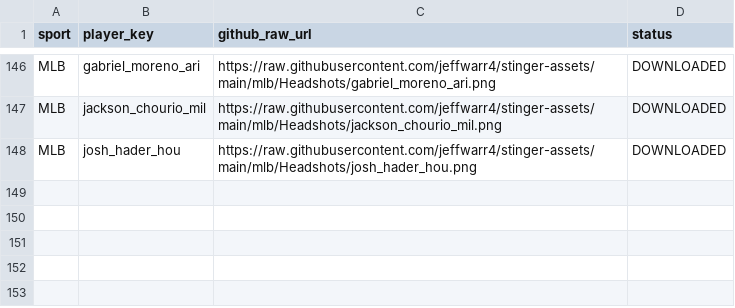
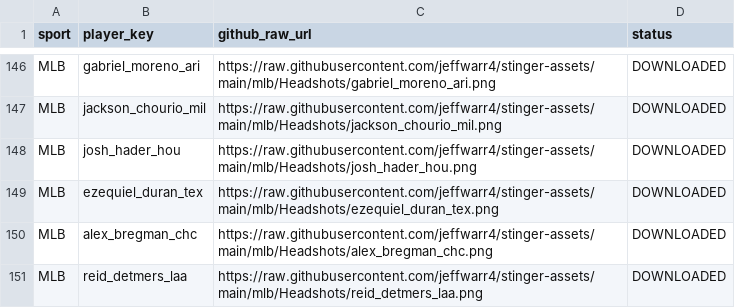
Before and after one commit to jeffwarr4/stinger-assets, a CSV file: data/espn_headshots_map.csv, drawn as a sheet; only a part is shown, gaps mark what is left out; the diff names each change by its address in the sheet, - before the commit and + after, or states it on an @@ line.

```diff
--- a/data/espn_headshots_map.csv
+++ b/data/espn_headshots_map.csv
+row 149: MLB | ezequiel_duran_tex | https://raw.githubusercontent.com/jeffwarr4/stinger-assets/main/mlb/Headshots/ezequiel_duran_tex.png | DOWNLOADED
+row 150: MLB | alex_bregman_chc | https://raw.githubusercontent.com/jeffwarr4/stinger-assets/main/mlb/Headshots/alex_bregman_chc.png | DOWNLOADED
+row 151: MLB | reid_detmers_laa | https://raw.githubusercontent.com/jeffwarr4/stinger-assets/main/mlb/Headshots/reid_detmers_laa.png | DOWNLOADED
```
Also changed, not shown: data/players_to_fetch.csv, 3 other files.
